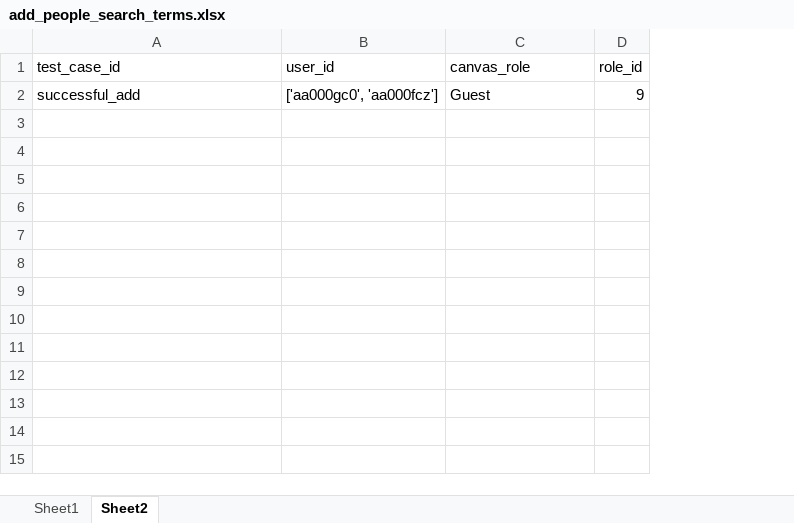
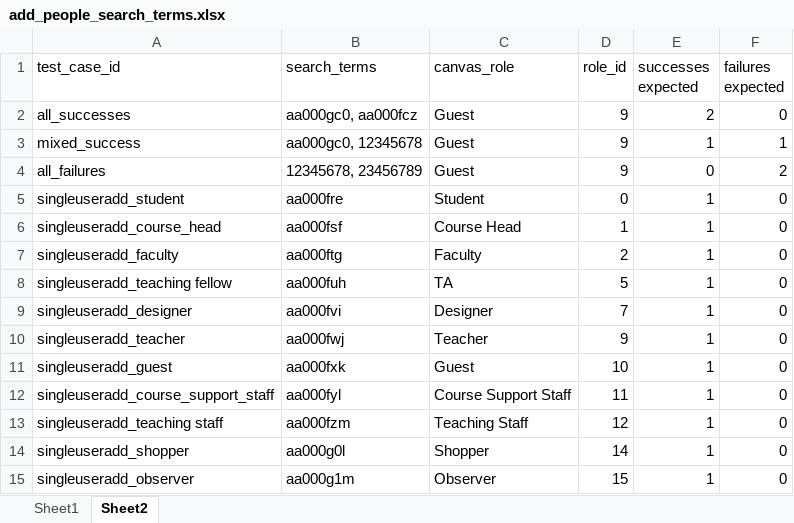
Before and after one commit to Harvard-University-iCommons/canvas_account_admin_tools, an Excel workbook: selenium_tests/course_info/test_data/add_people_search_terms.xlsx, sheet Sheet2, drawn as a sheet; values as stored, in another font and other column widths than the file's, no borders; removed rows and columns are numbered as before the commit, all else as after; the diff names each change by its address in the sheet, - before the commit and + after, or states it on an @@ line.

Commit message:
- updated the people_search_terms test data to include single_user_add test cases - changed a test site because one of the existing test sites is no longer working due to course being concluded.

```diff
--- a/selenium_tests/course_info/test_data/add_people_search_terms.xlsx (sheet Sheet2)
+++ b/selenium_tests/course_info/test_data/add_people_search_terms.xlsx (sheet Sheet2)
-column B (user_id), row 2: ['aa000gc0', 'aa000fcz']
+column B (search_terms), row 2: aa000gc0, aa000fcz
+column E (successes expected), row 2: 2
+column F (failures expected), row 2: 0
-A2 (test_case_id): successful_add
+A2 (test_case_id): all_successes
+row 3: mixed_success | aa000gc0, 12345678 | Guest | 9 | 1 | 1
+row 4: all_failures | 12345678, 23456789 | Guest | 9 | 0 | 2
+row 5: singleuseradd_student | aa000fre | Student | 0 | 1 | 0
+row 6: singleuseradd_course_head | aa000fsf | Course Head | 1 | 1 | 0
+row 7: singleuseradd_faculty | aa000ftg | Faculty | 2 | 1 | 0
+row 8: singleuseradd_teaching fellow | aa000fuh | TA | 5 | 1 | 0
+row 9: singleuseradd_designer | aa000fvi | Designer | 7 | 1 | 0
+row 10: singleuseradd_teacher | aa000fwj | Teacher | 9 | 1 | 0
+row 11: singleuseradd_guest | aa000fxk | Guest | 10 | 1 | 0
+row 12: singleuseradd_course_support_staff | aa000fyl | Course Support Staff | 11 | 1 | 0
+row 13: singleuseradd_teaching staff | aa000fzm | Teaching Staff | 12 | 1 | 0
+row 14: singleuseradd_shopper | aa000g0l | Shopper | 14 | 1 | 0
+row 15: singleuseradd_observer | aa000g1m | Observer | 15 | 1 | 0
```
Also changed, not shown: sheet Sheet1, 2 other files.
